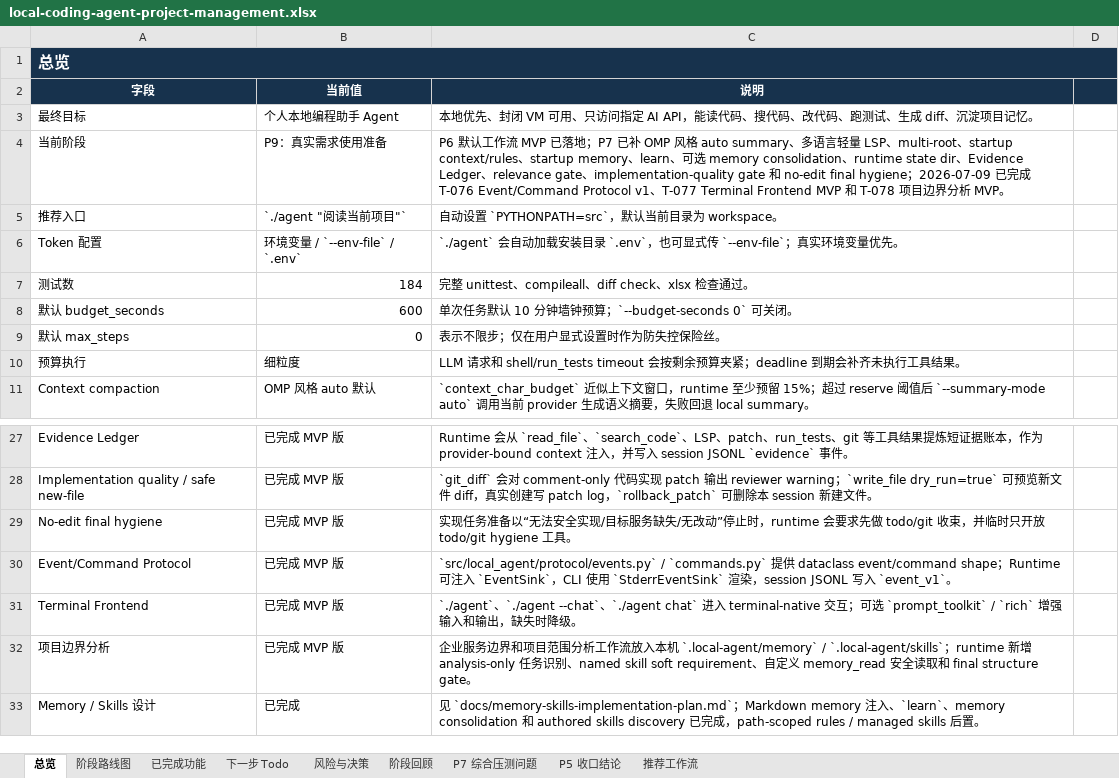
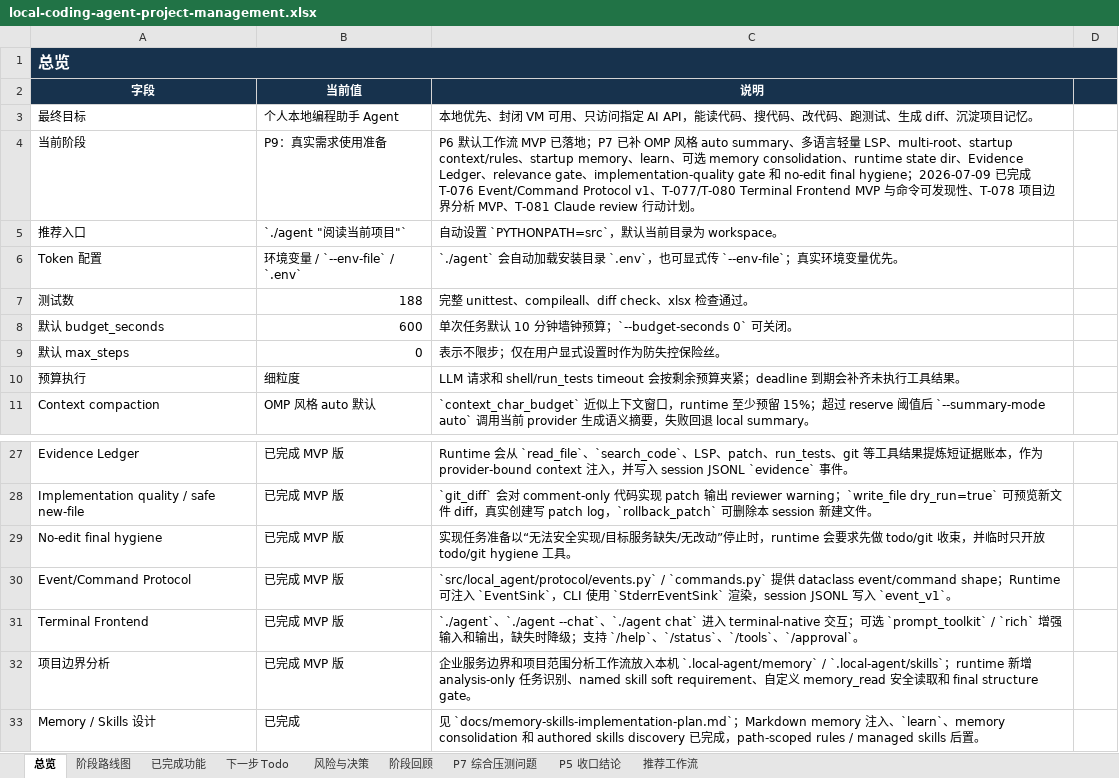
Before and after one commit to noone6931/lca-private-handoff-20260803, an Excel workbook: docs/local-coding-agent-project-management.xlsx, sheet 总览, drawn as a sheet; only a part is shown, gaps mark what is left out; values as stored, in another font and other column widths than the file's, no borders; the diff names each change by its address in the sheet, - before the commit and + after, or states it on an @@ line.

Commit message:
Improve terminal frontend usability

```diff
--- a/docs/local-coding-agent-project-management.xlsx (sheet 总览)
+++ b/docs/local-coding-agent-project-management.xlsx (sheet 总览)
-C4 (说明): …v1、T-077 Terminal Frontend MVP 和 T-078 项目边界分析 MVP。
+C4 (说明): …v1、T-077/T-080 Terminal Frontend MVP 与命令可发现性、T-078 项目边界分析 MVP、T-081 Claude review 行动计划。
-B7 (当前值): 184
+B7 (当前值): 188
-C31 (说明): …降级。
+C31 (说明): …降级；支持 `/help`、`/status`、`/tools`、`/approval`。
```
Also changed, not shown: sheet 风险与决策, sheet 下一步 Todo, sheet P5 收口结论, sheet 已完成功能, 10 other files.
